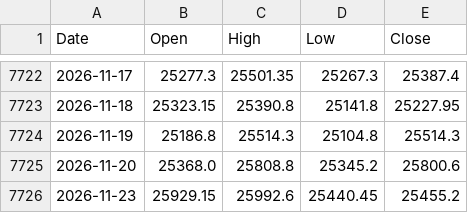
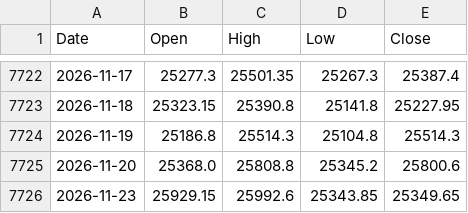
Before and after one commit to chris124839/astro-nifty-dashboard, a CSV file: data/nifty_ohlc.csv, drawn as a sheet; only a part is shown, gaps mark what is left out.

```diff
--- a/data/nifty_ohlc.csv
+++ b/data/nifty_ohlc.csv
@@ -7725,2 +7725,2 @@ Date,Open,High,Low,Close
 2026-11-20,25368.0,25808.8,25345.2,25800.6
-2026-11-23,25929.15,25992.6,25440.45,25455.2
+2026-11-23,25929.15,25992.6,25343.85,25349.65
```
Also changed, not shown: 1 other file.
